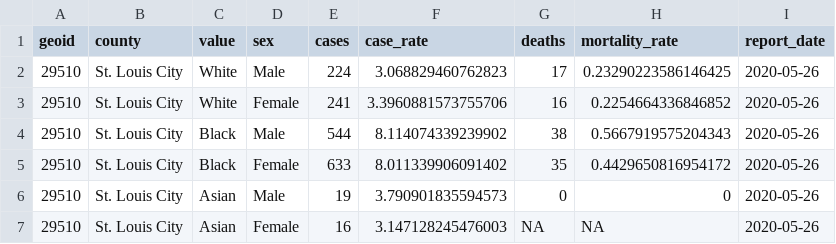
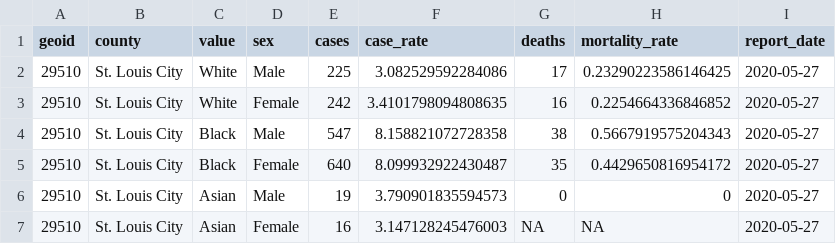
Before and after one commit to slu-openGIS/covid_daily_viz_archive, a CSV file: data/individual/stl_race_gender_rates.csv, drawn as a sheet.

```diff
--- a/data/individual/stl_race_gender_rates.csv
+++ b/data/individual/stl_race_gender_rates.csv
@@ -1,7 +1,7 @@
 geoid,county,value,sex,cases,case_rate,deaths,mortality_rate,report_date
-29510,St. Louis City,White,Male,224,3.068829460762823,17,0.23290223586146425,2020-05-26
-29510,St. Louis City,White,Female,241,3.3960881573755706,16,0.2254664336846852,2020-05-26
-29510,St. Louis City,Black,Male,544,8.114074339239902,38,0.5667919575204343,2020-05-26
-29510,St. Louis City,Black,Female,633,8.011339906091402,35,0.4429650816954172,2020-05-26
-29510,St. Louis City,Asian,Male,19,3.790901835594573,0,0,2020-05-26
-29510,St. Louis City,Asian,Female,16,3.147128245476003,NA,NA,2020-05-26
+29510,St. Louis City,White,Male,225,3.082529592284086,17,0.23290223586146425,2020-05-27
+29510,St. Louis City,White,Female,242,3.4101798094808635,16,0.2254664336846852,2020-05-27
+29510,St. Louis City,Black,Male,547,8.158821072728358,38,0.5667919575204343,2020-05-27
+29510,St. Louis City,Black,Female,640,8.099932922430487,35,0.4429650816954172,2020-05-27
+29510,St. Louis City,Asian,Male,19,3.790901835594573,0,0,2020-05-27
+29510,St. Louis City,Asian,Female,16,3.147128245476003,NA,NA,2020-05-27
```
Also changed, not shown: data/individual/mo_race_rates.csv, data/individual/stl_race_rates.csv, 5 other files.
